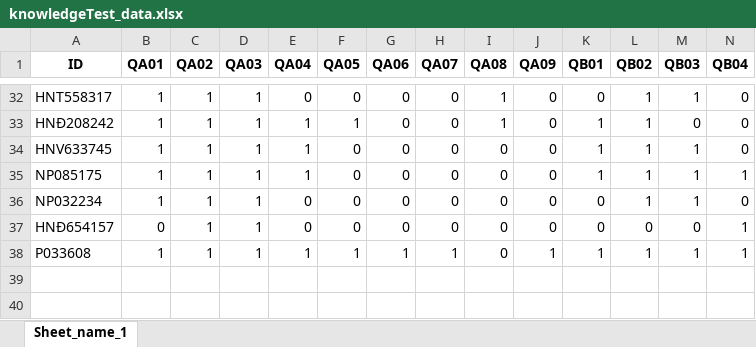
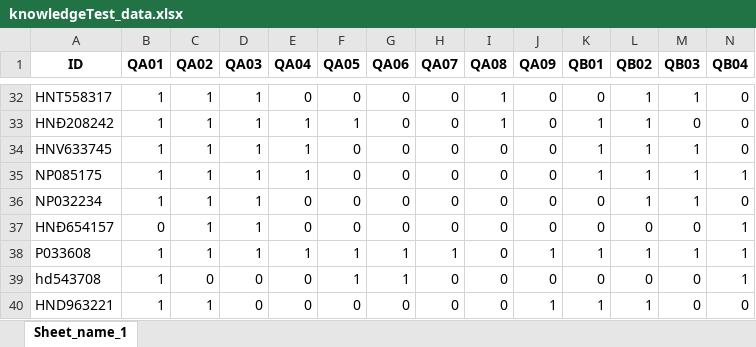
Before and after one commit to HaNhatDoan/XG_Boost_NaMa, an Excel workbook: storages/database_V1/knowledgeTest_data.xlsx, sheet Sheet_name_1, drawn as a sheet; only a part is shown, gaps mark what is left out; values as stored, in another font and other column widths than the file's, no borders; rows hold the shown columns only; the diff names each change by its address in the sheet, - before the commit and + after, or states it on an @@ line.

```diff
--- a/storages/database_V1/knowledgeTest_data.xlsx (sheet Sheet_name_1)
+++ b/storages/database_V1/knowledgeTest_data.xlsx (sheet Sheet_name_1)
+row 39: hd543708 | 1 | 0 | 0 | 0 | 1 | 1 | 0 | 0 | 0 | 0 | 0 | 0 | 1
+row 40: HND963221 | 1 | 1 | 0 | 0 | 0 | 0 | 0 | 0 | 1 | 1 | 1 | 0 | 0
```
Also changed, not shown: storages/database_V1/unsubmited_data.xlsx, 1 other file.
